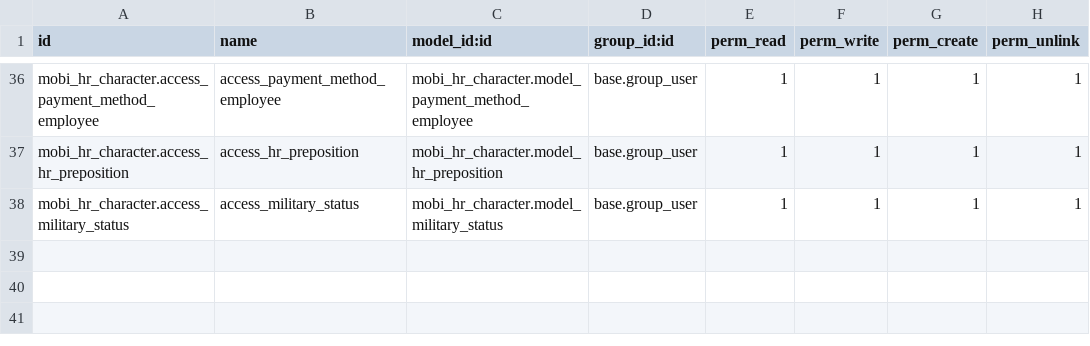
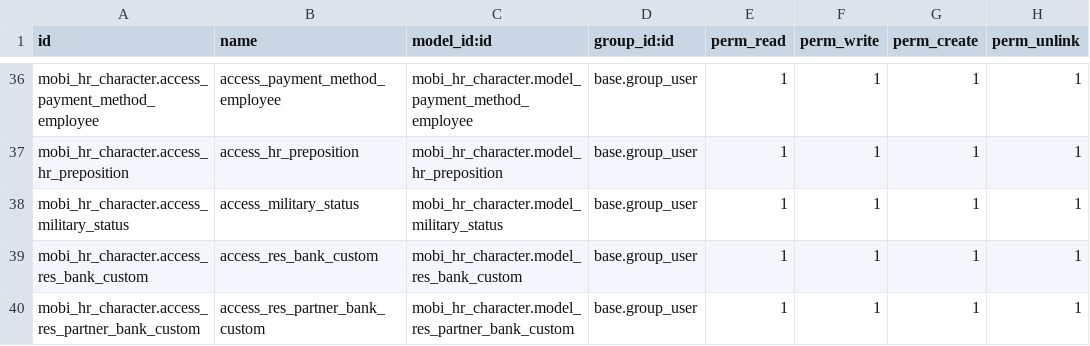
Before and after one commit to MohamedSavula/mobi-17, a CSV file: mobi_hr_character/security/ir.model.access.csv, drawn as a sheet; only a part is shown, gaps mark what is left out; the diff names each change by its address in the sheet, - before the commit and + after, or states it on an @@ line.

```diff
--- a/mobi_hr_character/security/ir.model.access.csv
+++ b/mobi_hr_character/security/ir.model.access.csv
+row 39: mobi_hr_character.access_res_bank_custom | access_res_bank_custom | mobi_hr_character.model_res_bank_custom | base.group_user | 1 | 1 | 1 | 1
+row 40: mobi_hr_character.access_res_partner_bank_custom | access_res_partner_bank_custom | mobi_hr_character.model_res_partner_bank_custom | base.group_user | 1 | 1 | 1 | 1
```
Also changed, not shown: 6 other files.
